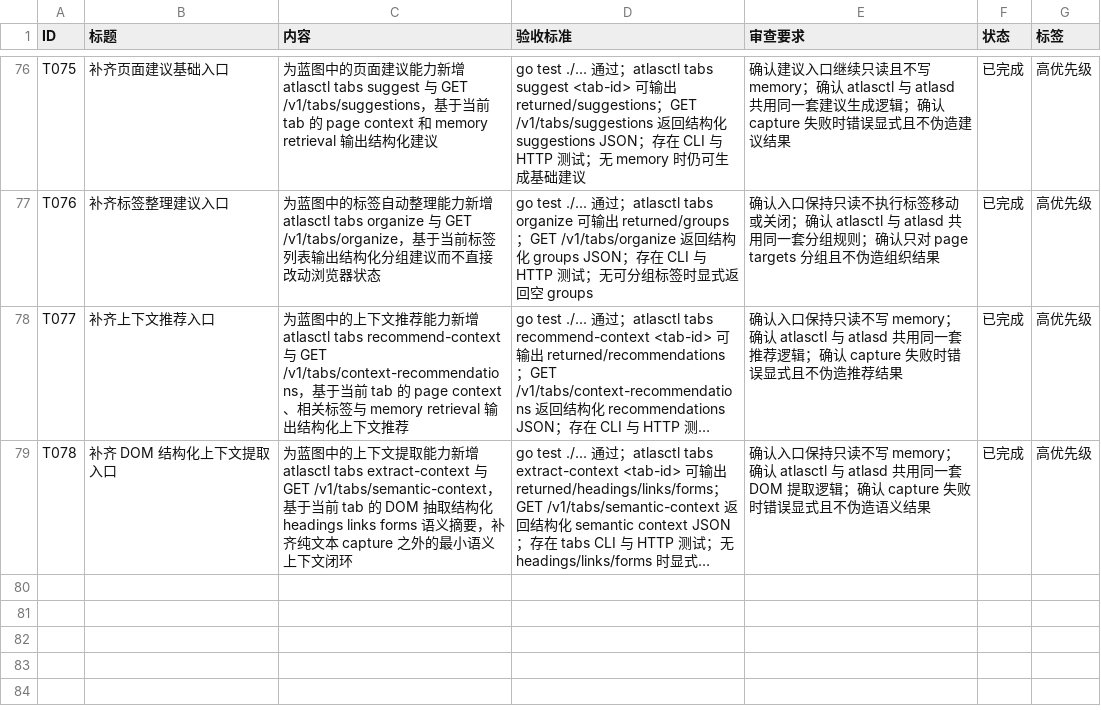
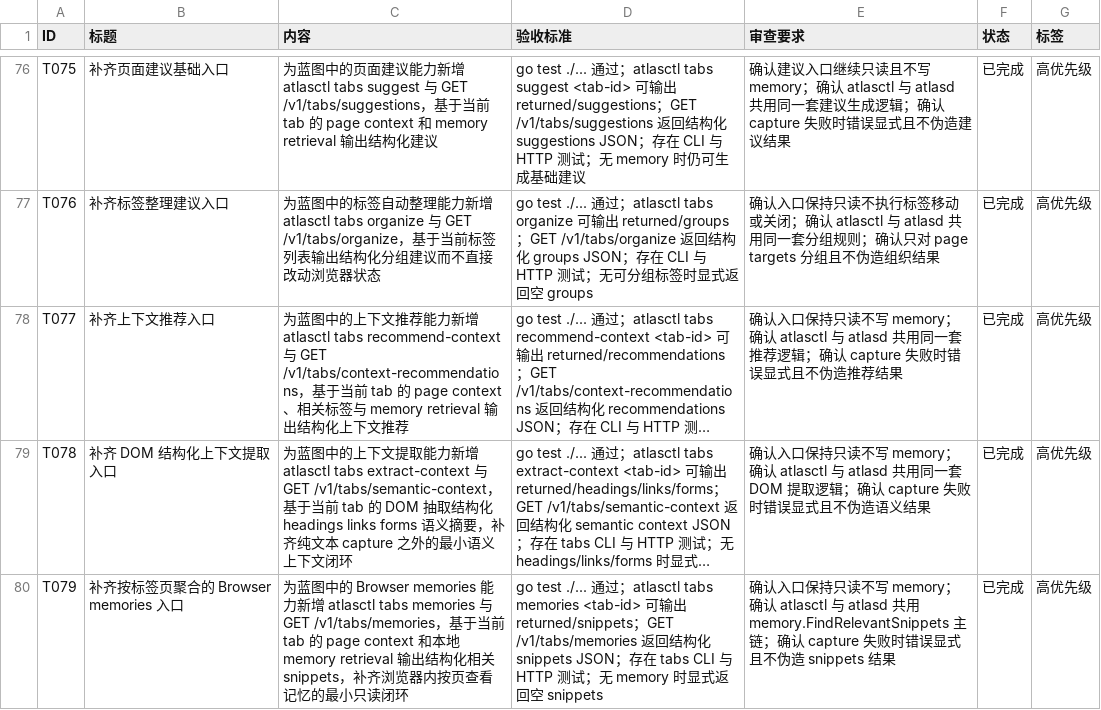
Before and after one commit to MisonL/AtlasX-Go, a CSV file: tasks.csv, drawn as a sheet; only a part is shown, gaps mark what is left out; long unchanged cells end in …; the diff names each change by its address in the sheet, - before the commit and + after, or states it on an @@ line.

Commit message:
Add tab-scoped browser memories entrypoints

```diff
--- a/tasks.csv
+++ b/tasks.csv
+row 80: T079 | 补齐按标签页聚合的 Browser memories 入口 | 为蓝图中的 Browser memories 能力新增 atlasctl tabs memories 与 GET /v1/tabs/memories，基于当前 tab 的 page context 和本地 memory retrieval 输出结构化相关 snippets，补齐浏览器内按页查看记忆的最小只读闭环 | go test ./... 通过；atlasctl tabs memories <tab-id> 可输出 returned/snippets；GET /v1/tabs/memories 返回结构化 snippets JSON；存在 tabs CLI 与 HTTP 测试；无 memory 时显式返回空 snippets | 确认入口保持只读不写 memory；确认 atlasctl 与 atlasd 共用 memory.FindRelevantSnippets 主链；确认 capture 失败时错误显式且不伪造 snippets 结果 | 已完成 | 高优先级
```
Also changed, not shown: 12 other files.
